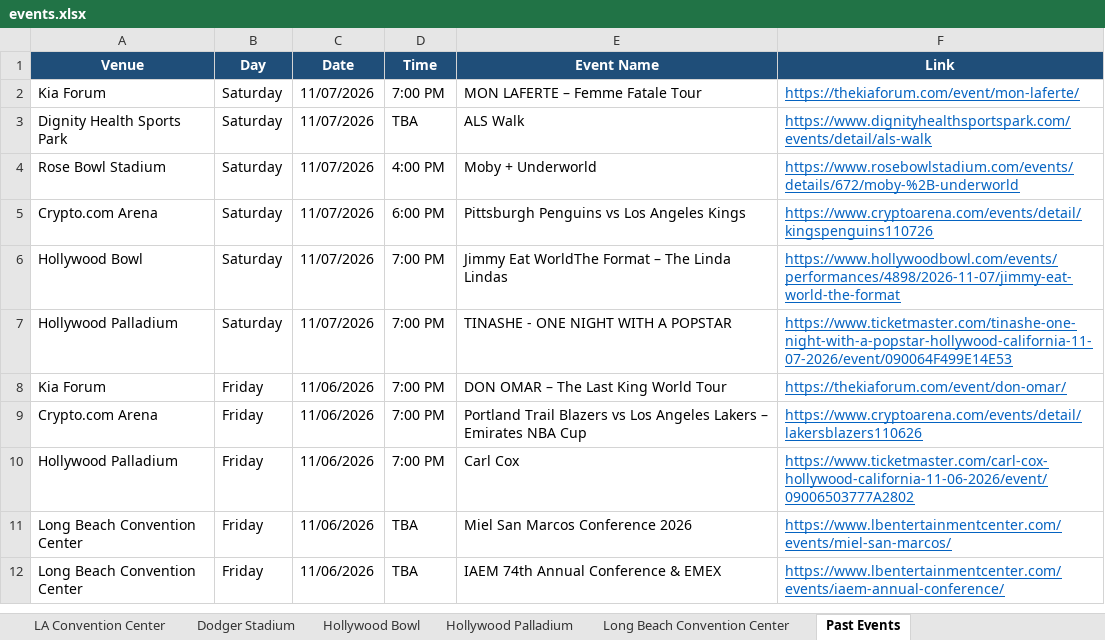
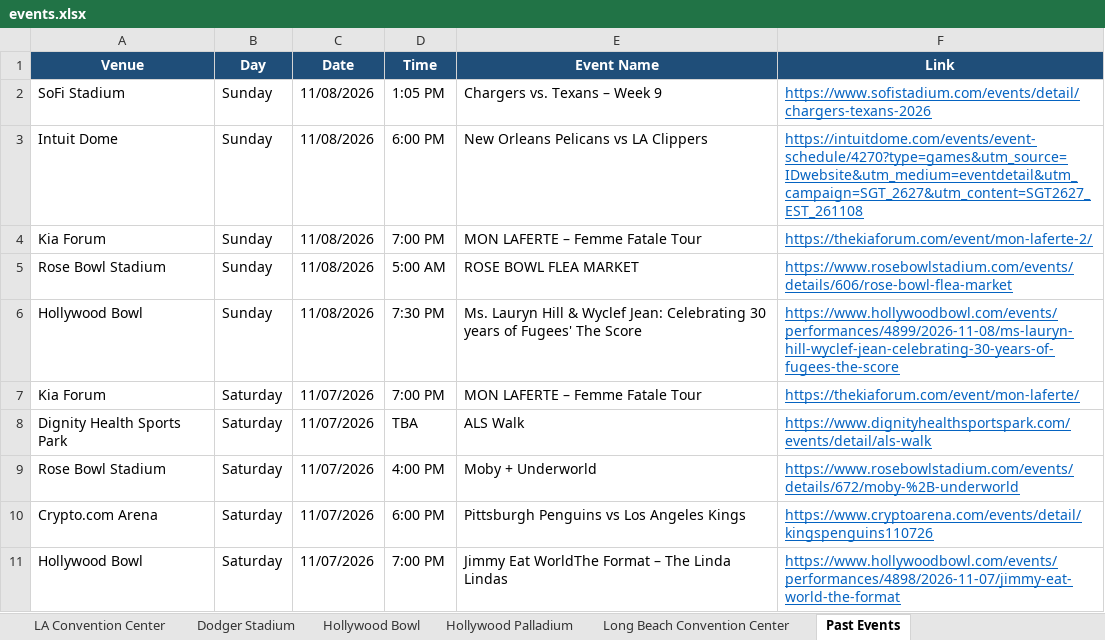
Before and after one commit to hannahlee-vzw/southern_california_events, an Excel workbook: docs/events.xlsx, sheet Past Events, drawn as a sheet; only a part is shown; the shorter side is filled out with more unchanged rows; values as stored, in another font and other column widths than the file's, no borders; the diff names each change by its address in the sheet, - before the commit and + after, or states it on an @@ line.

```diff
--- a/docs/events.xlsx (sheet Past Events)
+++ b/docs/events.xlsx (sheet Past Events)
+row 2: SoFi Stadium | Sunday | 11/08/2026 | 1:05 PM | Chargers vs. Texans – Week 9 | https://www.sofistadium.com/events/detail/chargers-texans-2026
+row 3: Intuit Dome | Sunday | 11/08/2026 | 6:00 PM | New Orleans Pelicans vs LA Clippers | https://intuitdome.com/events/event-schedule/4270?type=games&utm_source=IDwebsite&utm_medium=eventdetail&utm_campaign=SGT_2627&utm_content=SGT2627_EST_261108
+row 4: Kia Forum | Sunday | 11/08/2026 | 7:00 PM | MON LAFERTE – Femme Fatale Tour | https://thekiaforum.com/event/mon-laferte-2/
+row 5: Rose Bowl Stadium | Sunday | 11/08/2026 | 5:00 AM | ROSE BOWL FLEA MARKET | https://www.rosebowlstadium.com/events/details/606/rose-bowl-flea-market
+row 6: Hollywood Bowl | Sunday | 11/08/2026 | 7:30 PM | Ms. Lauryn Hill & Wyclef Jean: Celebrating 30 years of Fugees' The Score | https://www.hollywoodbowl.com/events/performances/4899/2026-11-08/ms-lauryn-hill-wyclef-jean-celebrating-30-years-of-fugees-the-score
```
Also changed, not shown: sheet SoFi Stadium, sheet Intuit Dome, sheet Rose Bowl Stadium, sheet Kia Forum, sheet Hollywood Palladium, sheet Crypto.com Arena, 3 other files.
